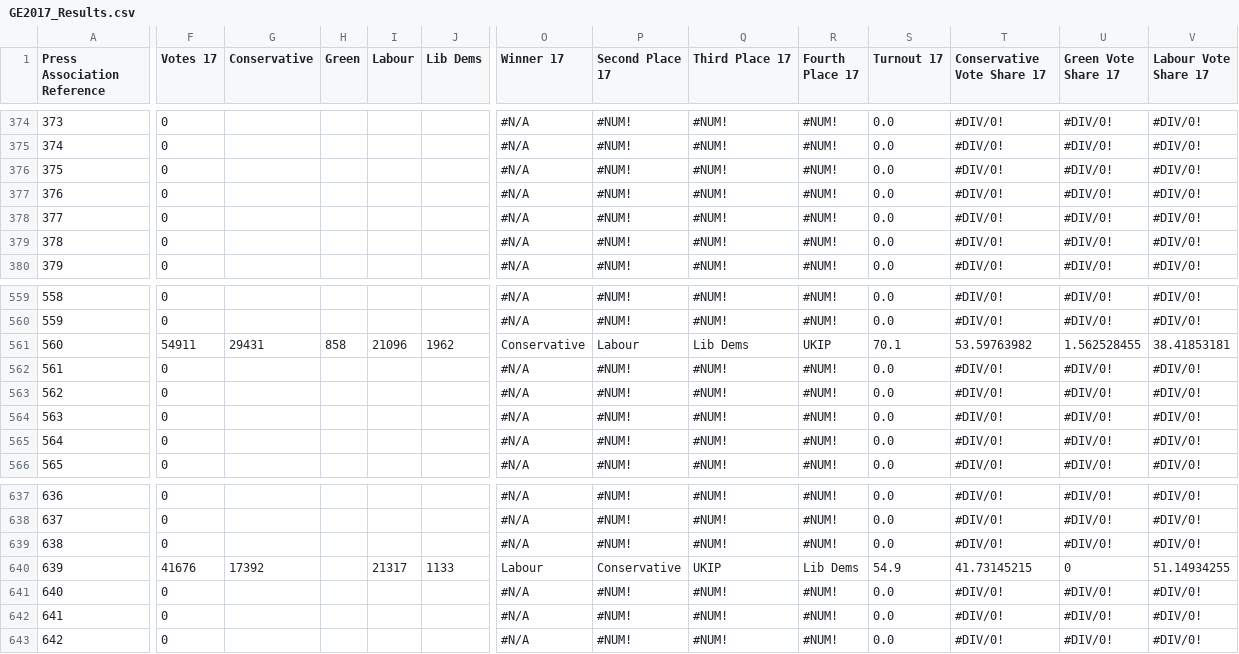
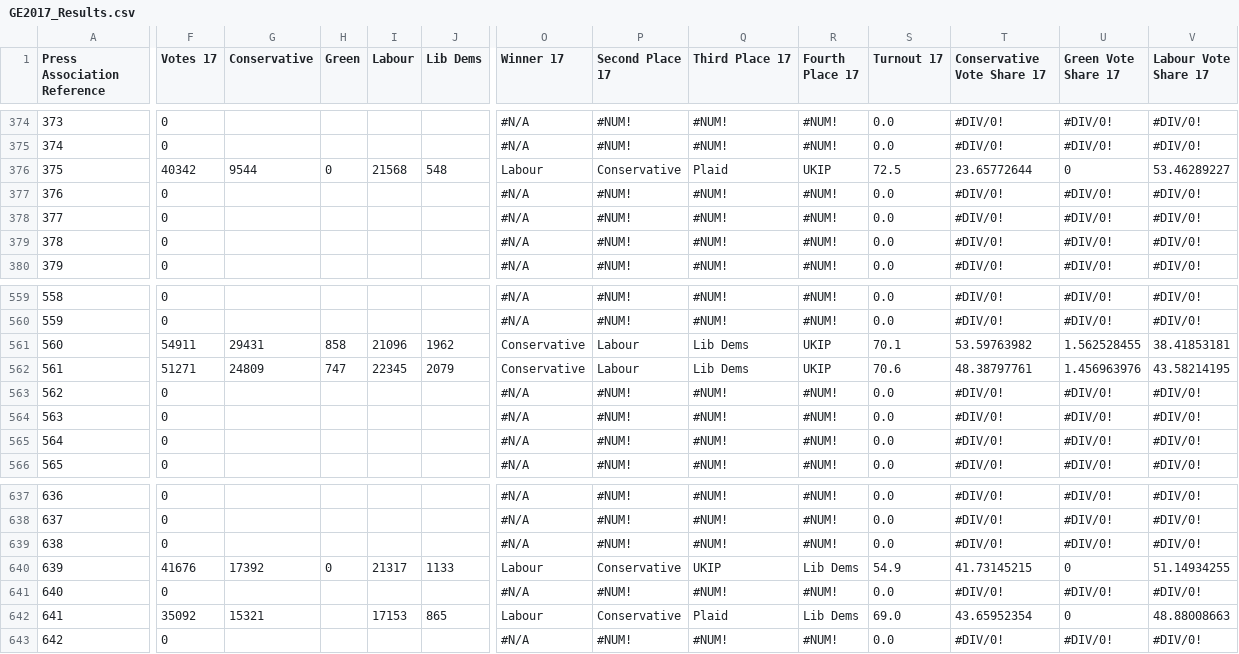
Before and after one commit to robwebby/robwebby.github.io, a CSV file: GE2017_Results.csv, drawn as a sheet; only a part is shown, gaps mark what is left out; the diff covers the shown part only; the diff names each change by its address in the sheet, - before the commit and + after, or states it on an @@ line.

```diff
--- a/GE2017_Results.csv
+++ b/GE2017_Results.csv
-F376 (Votes 17): 0
+F376 (Votes 17): 40342
-G376 (Conservative): (empty)
+G376 (Conservative): 9544
-H376 (Green): (empty)
+H376 (Green): 0
-I376 (Labour): (empty)
+I376 (Labour): 21568
-J376 (Lib Dems): (empty)
+J376 (Lib Dems): 548
-O376 (Winner 17): #N/A
+O376 (Winner 17): Labour
-P376 (Second Place 17): #NUM!
+P376 (Second Place 17): Conservative
-Q376 (Third Place 17): #NUM!
+Q376 (Third Place 17): Plaid
-R376 (Fourth Place 17): #NUM!
+R376 (Fourth Place 17): UKIP
-S376 (Turnout 17): 0.0
+S376 (Turnout 17): 72.5
-T376 (Conservative Vote Share 17): #DIV/0!
+T376 (Conservative Vote Share 17): 23.65772644
-U376 (Green Vote Share 17): #DIV/0!
+U376 (Green Vote Share 17): 0
-V376 (Labour Vote Share 17): #DIV/0!
+V376 (Labour Vote Share 17): 53.46289227
-F562 (Votes 17): 0
+F562 (Votes 17): 51271
-G562 (Conservative): (empty)
+G562 (Conservative): 24809
-H562 (Green): (empty)
+H562 (Green): 747
-I562 (Labour): (empty)
+I562 (Labour): 22345
-J562 (Lib Dems): (empty)
+J562 (Lib Dems): 2079
-O562 (Winner 17): #N/A
+O562 (Winner 17): Conservative
-P562 (Second Place 17): #NUM!
+P562 (Second Place 17): Labour
-Q562 (Third Place 17): #NUM!
+Q562 (Third Place 17): Lib Dems
-R562 (Fourth Place 17): #NUM!
+R562 (Fourth Place 17): UKIP
-S562 (Turnout 17): 0.0
+S562 (Turnout 17): 70.6
-T562 (Conservative Vote Share 17): #DIV/0!
+T562 (Conservative Vote Share 17): 48.38797761
-U562 (Green Vote Share 17): #DIV/0!
+U562 (Green Vote Share 17): 1.456963976
-V562 (Labour Vote Share 17): #DIV/0!
+V562 (Labour Vote Share 17): 43.58214195
-H640 (Green): (empty)
+H640 (Green): 0
-F642 (Votes 17): 0
+F642 (Votes 17): 35092
-G642 (Conservative): (empty)
+G642 (Conservative): 15321
-I642 (Labour): (empty)
+I642 (Labour): 17153
-J642 (Lib Dems): (empty)
+J642 (Lib Dems): 865
-O642 (Winner 17): #N/A
+O642 (Winner 17): Labour
-P642 (Second Place 17): #NUM!
+P642 (Second Place 17): Conservative
-Q642 (Third Place 17): #NUM!
+Q642 (Third Place 17): Plaid
-R642 (Fourth Place 17): #NUM!
+R642 (Fourth Place 17): Lib Dems
-S642 (Turnout 17): 0.0
+S642 (Turnout 17): 69.0
-T642 (Conservative Vote Share 17): #DIV/0!
+T642 (Conservative Vote Share 17): 43.65952354
-U642 (Green Vote Share 17): #DIV/0!
+U642 (Green Vote Share 17): 0
-V642 (Labour Vote Share 17): #DIV/0!
+V642 (Labour Vote Share 17): 48.88008663
```
Also changed, not shown: 47 edited cells elsewhere in this file, 3 other files.
